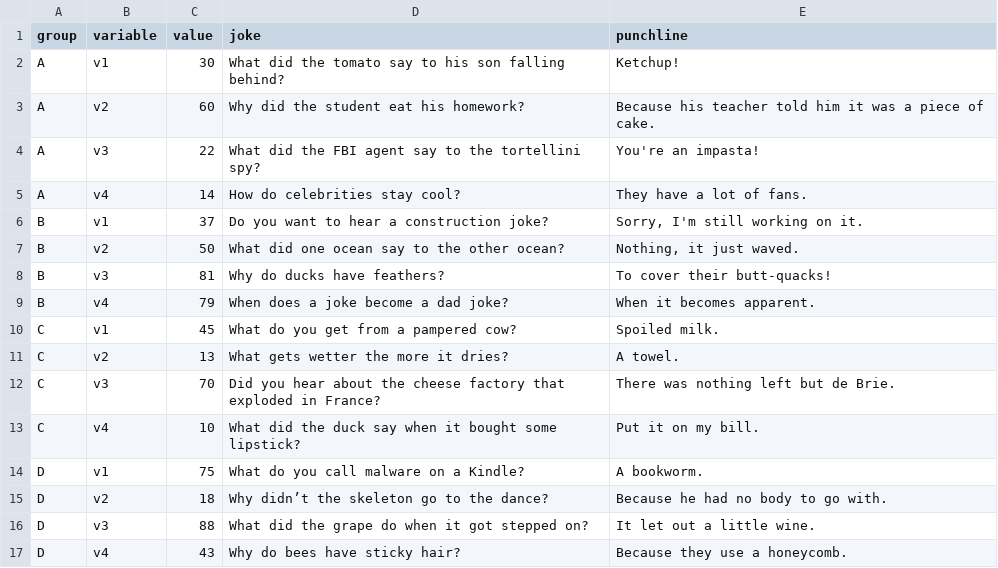
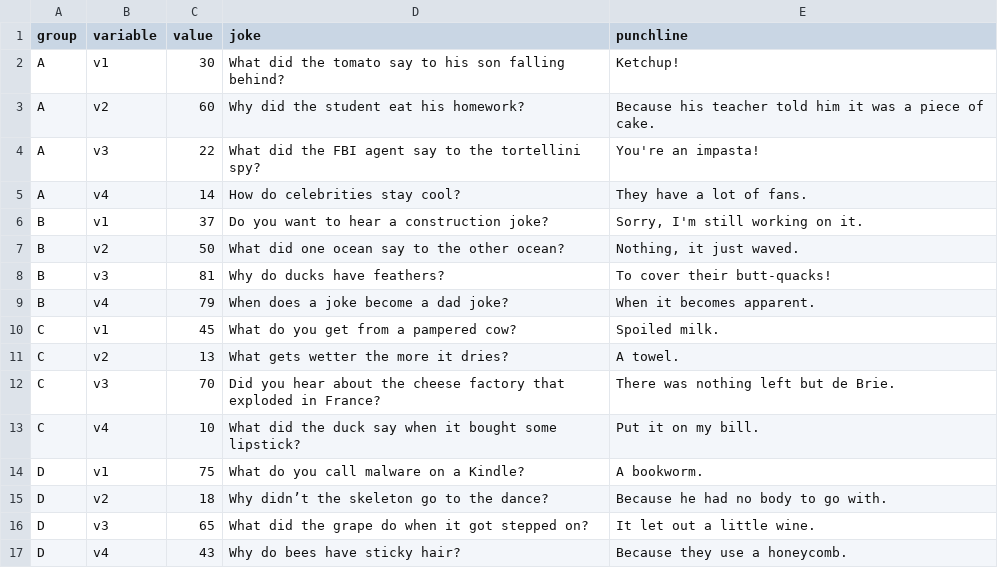
Before and after one commit to c-bommu/InteractiveVisualizationHW4, a CSV file: jokes.csv, drawn as a sheet.

Commit message:
Update jokes.csv

```diff
--- a/jokes.csv
+++ b/jokes.csv
@@ -15,3 +15,3 @@ D,v1,75,"What do you call malware on a Kindle?","A bookworm."
 D,v2,18,"Why didn’t the skeleton go to the dance?","Because he had no body to go with."
-D,v3,88,"What did the grape do when it got stepped on?","It let out a little wine."
+D,v3,65,"What did the grape do when it got stepped on?","It let out a little wine."
 D,v4,43,"Why do bees have sticky hair?","Because they use a honeycomb."
```
